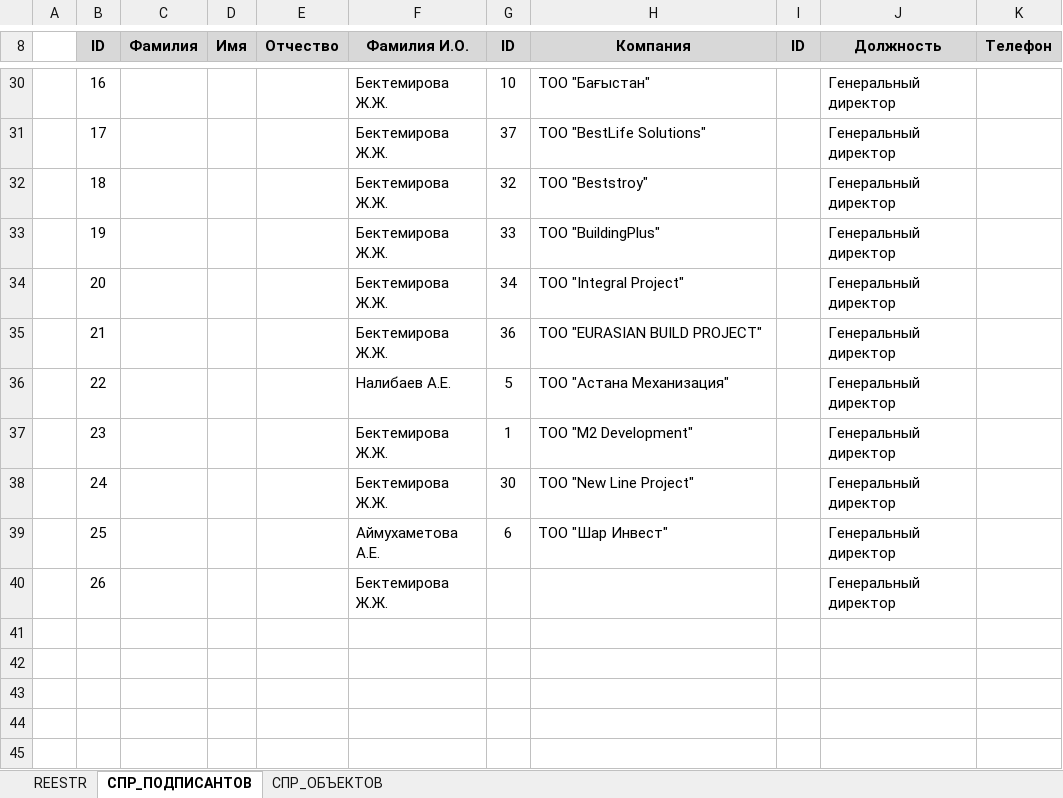
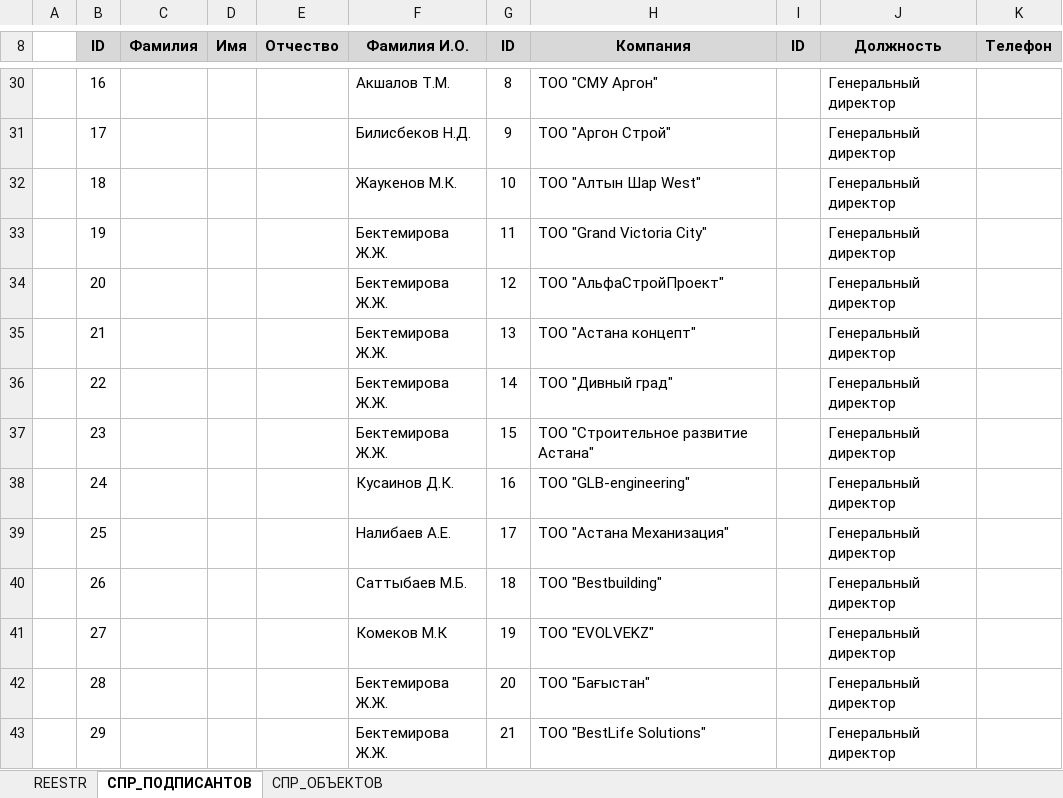
Before and after one commit to bazarbekovic131/excelium, an Excel workbook: v3/template.xlsx, sheet СПР_ПОДПИСАНТОВ, drawn as a sheet; only a part is shown, gaps mark what is left out; values as stored, in another font and other column widths than the file's, no borders; the diff covers the shown part only; the diff names each change by its address in the sheet, - before the commit and + after, or states it on an @@ line.

```diff
--- a/v3/template.xlsx (sheet СПР_ПОДПИСАНТОВ)
+++ b/v3/template.xlsx (sheet СПР_ПОДПИСАНТОВ)
-F30 (Фамилия И.О.): Бектемирова Ж.Ж.
+F30 (Фамилия И.О.): Акшалов Т.М.
-G30 (ID): 10
+G30 (ID): 8
-H30 (Компания): ТОО "Бағыстан"
+H30 (Компания): ТОО "СМУ Аргон"
-F31 (Фамилия И.О.): Бектемирова Ж.Ж.
+F31 (Фамилия И.О.): Билисбеков Н.Д.
-G31 (ID): 37
+G31 (ID): 9
-H31 (Компания): ТОО "BestLife Solutions"
+H31 (Компания): ТОО "Аргон Строй"
-F32 (Фамилия И.О.): Бектемирова Ж.Ж.
+F32 (Фамилия И.О.): Жаукенов М.К.
-G32 (ID): 32
+G32 (ID): 10
-H32 (Компания): ТОО "Beststroy"
+H32 (Компания): ТОО "Алтын Шар West"
-G33 (ID): 33
+G33 (ID): 11
-H33 (Компания): ТОО "BuildingPlus"
+H33 (Компания): ТОО "Grand Victoria City"
-G34 (ID): 34
+G34 (ID): 12
-H34 (Компания): ТОО "Integral Project"
+H34 (Компания): ТОО "АльфаСтройПроект"
-G35 (ID): 36
+G35 (ID): 13
-H35 (Компания): ТОО "EURASIAN BUILD PROJECT"
+H35 (Компания): ТОО "Астана концепт"
-F36 (Фамилия И.О.): Налибаев А.Е.
+F36 (Фамилия И.О.): Бектемирова Ж.Ж.
-G36 (ID): 5
+G36 (ID): 14
-H36 (Компания): ТОО "Астана Механизация"
+H36 (Компания): ТОО "Дивный град"
-G37 (ID): 1
+G37 (ID): 15
-H37 (Компания): ТОО "M2 Development"
+H37 (Компания): ТОО "Строительное развитие Астана"
-F38 (Фамилия И.О.): Бектемирова Ж.Ж.
+F38 (Фамилия И.О.): Кусаинов Д.К.
-G38 (ID): 30
+G38 (ID): 16
-H38 (Компания): ТОО "New Line Project"
+H38 (Компания): ТОО "GLB-engineering"
-F39 (Фамилия И.О.): Аймухаметова А.Е.
+F39 (Фамилия И.О.): Налибаев А.Е.
-G39 (ID): 6
+G39 (ID): 17
-H39 (Компания): ТОО "Шар Инвест"
+H39 (Компания): ТОО "Астана Механизация"
-F40 (Фамилия И.О.): Бектемирова Ж.Ж.
+F40 (Фамилия И.О.): Саттыбаев М.Б.
-G40 (ID): (empty)
+G40 (ID): 18
-H40 (Компания): (empty)
+H40 (Компания): ТОО "Bestbuilding"
+row 41:  | 27 |  |  |  | Комеков М.К | 19 | ТОО "EVOLVEKZ" |  | Генеральный директор
+row 42:  | 28 |  |  |  | Бектемирова Ж.Ж. | 20 | ТОО "Бағыстан" |  | Генеральный директор
+row 43:  | 29 |  |  |  | Бектемирова Ж.Ж. | 21 | ТОО "BestLife Solutions" |  | Генеральный директор
```
Also changed, not shown: 16 added rows and 30 edited cells elsewhere in this sheet, sheet СПР_ОБЪЕКТОВ, sheet REESTR, 2 other files.
